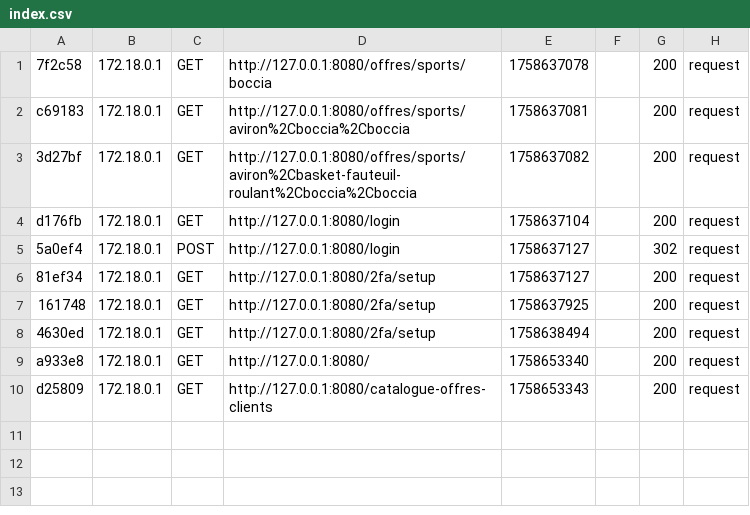
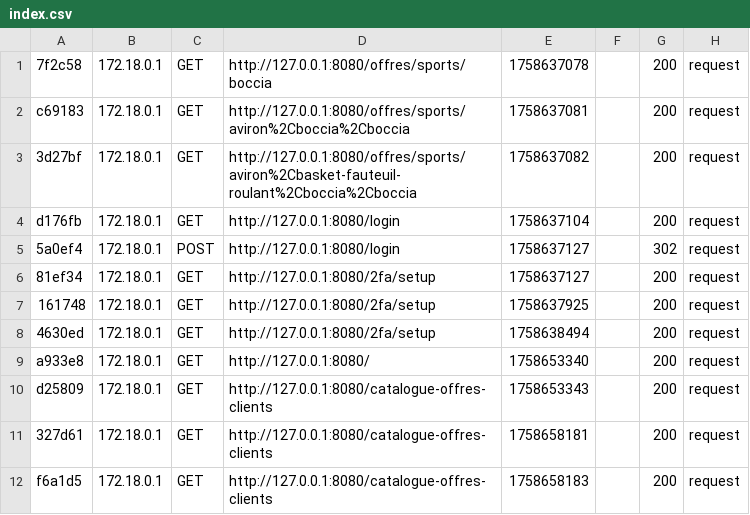
Before and after one commit to Clickandgo-informatique/jo2024-docker, a CSV file: app/var/cache/dev/profiler/index.csv, drawn as a sheet; the diff names each change by its address in the sheet, - before the commit and + after, or states it on an @@ line.

```diff
--- a/app/var/cache/dev/profiler/index.csv
+++ b/app/var/cache/dev/profiler/index.csv
+row 11: 327d61 | 172.18.0.1 | GET | http://127.0.0.1:8080/catalogue-offres-clients | 1758658181 |  | 200 | request
+row 12: f6a1d5 | 172.18.0.1 | GET | http://127.0.0.1:8080/catalogue-offres-clients | 1758658183 |  | 200 | request
```
Also changed, not shown: 3 other files.
